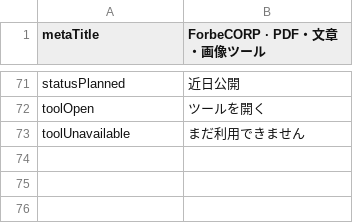
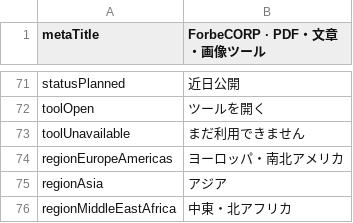
Before and after one commit to work-forbeloved/ForbeCORP, a TSV file: locales/ja.tsv, drawn as a sheet; only a part is shown, gaps mark what is left out; the diff names each change by its address in the sheet, - before the commit and + after, or states it on an @@ line.

```diff
--- a/locales/ja.tsv
+++ b/locales/ja.tsv
+row 74: regionEuropeAmericas | ヨーロッパ・南北アメリカ
+row 75: regionAsia | アジア
+row 76: regionMiddleEastAfrica | 中東・北アフリカ
```
Also changed, not shown: locales/ar.tsv, locales/bn.tsv, 20 other files.
